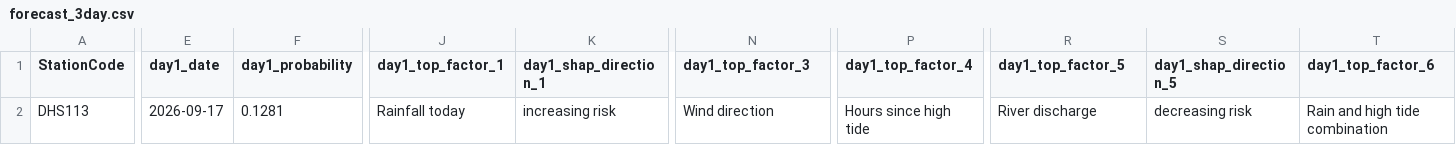
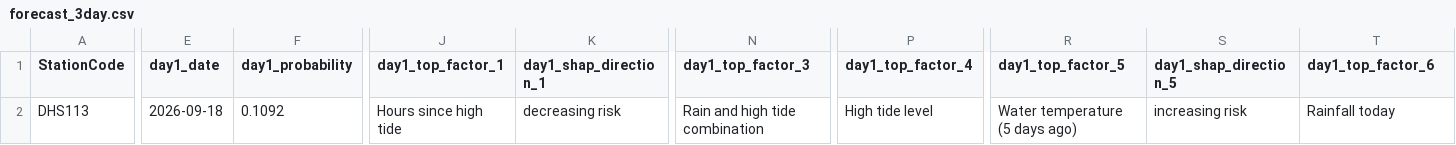
Before and after one commit to eymoney13/hermosa-pilot-dashboard, a CSV file: public/data/manhattan/forecast_3day.csv, drawn as a sheet; only a part is shown, gaps mark what is left out; the diff covers the shown part only; the diff names each change by its address in the sheet, - before the commit and + after, or states it on an @@ line.

```diff
--- a/public/data/manhattan/forecast_3day.csv
+++ b/public/data/manhattan/forecast_3day.csv
-E2 (day1_date): 2026-09-17
+E2 (day1_date): 2026-09-18
-F2 (day1_probability): 0.1281
+F2 (day1_probability): 0.1092
-J2 (day1_top_factor_1): Rainfall today
+J2 (day1_top_factor_1): Hours since high tide
-K2 (day1_shap_direction_1): increasing risk
+K2 (day1_shap_direction_1): decreasing risk
-N2 (day1_top_factor_3): Wind direction
+N2 (day1_top_factor_3): Rain and high tide combination
-P2 (day1_top_factor_4): Hours since high tide
+P2 (day1_top_factor_4): High tide level
-R2 (day1_top_factor_5): River discharge
+R2 (day1_top_factor_5): Water temperature (5 days ago)
-S2 (day1_shap_direction_5): decreasing risk
+S2 (day1_shap_direction_5): increasing risk
-T2 (day1_top_factor_6): Rain and high tide combination
+T2 (day1_top_factor_6): Rainfall today
```
Also changed, not shown: 73 edited cells elsewhere in this file, public/data/manhattan/accuracy.csv, public/data/manhattan/history_3day.csv.
